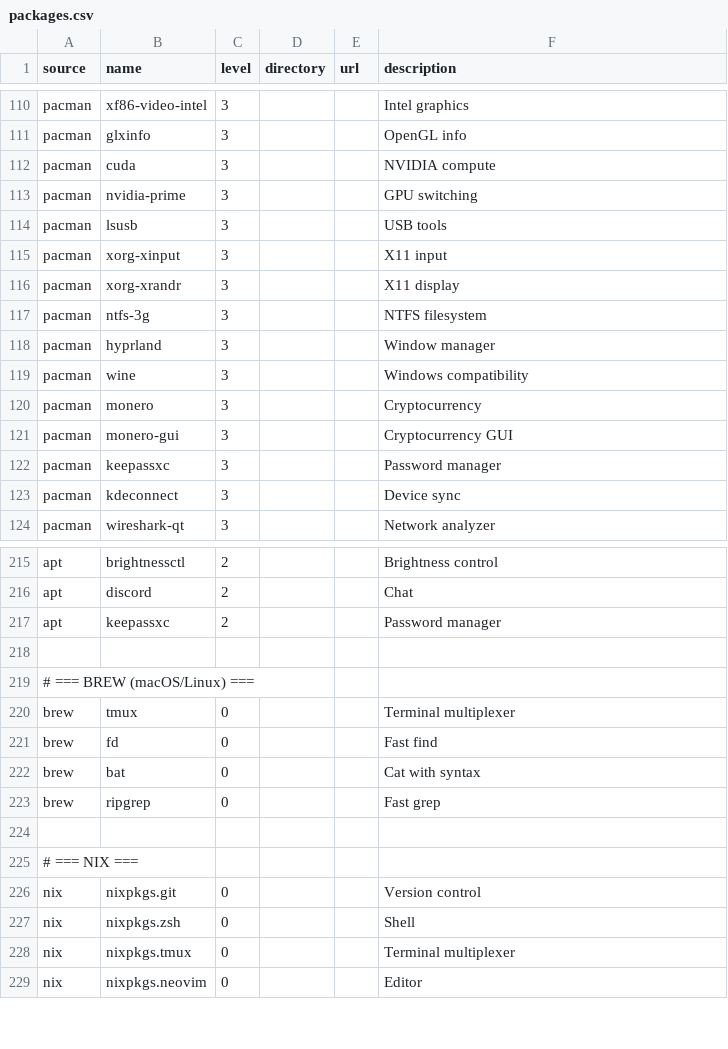
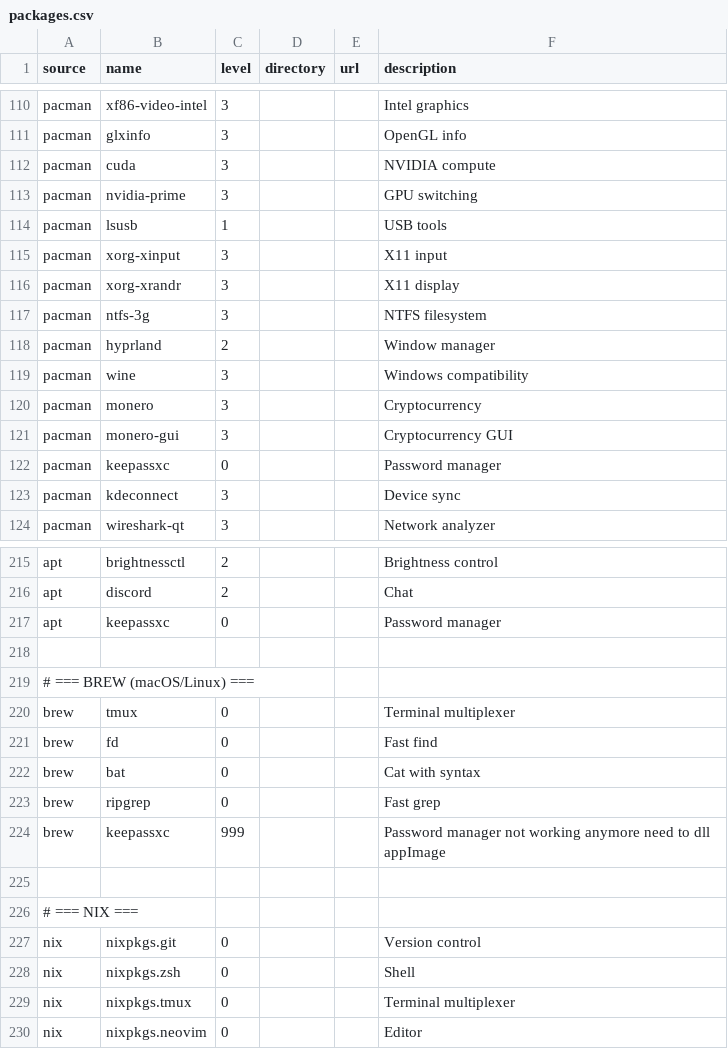
Before and after one commit to plagache/configuration-manager, a CSV file: data/packages.csv, drawn as a sheet; only a part is shown, gaps mark what is left out.

Commit message:
update packages and Commands;
todo needs to work on the replacement of stow with ls;

so that we can have the proper path;

```diff
--- a/data/packages.csv
+++ b/data/packages.csv
@@ -113,3 +113,3 @@ pacman,cuda,3,,,NVIDIA compute
 pacman,nvidia-prime,3,,,GPU switching
-pacman,lsusb,3,,,USB tools
+pacman,lsusb,1,,,USB tools
 pacman,xorg-xinput,3,,,X11 input
@@ -117,3 +117,3 @@ pacman,xorg-xrandr,3,,,X11 display
 pacman,ntfs-3g,3,,,NTFS filesystem
-pacman,hyprland,3,,,Window manager
+pacman,hyprland,2,,,Window manager
 pacman,wine,3,,,Windows compatibility
@@ -121,3 +121,3 @@ pacman,monero,3,,,Cryptocurrency
 pacman,monero-gui,3,,,Cryptocurrency GUI
-pacman,keepassxc,3,,,Password manager
+pacman,keepassxc,0,,,Password manager
 pacman,kdeconnect,3,,,Device sync
@@ -216,3 +216,3 @@ apt,brightnessctl,2,,,Brightness control
 apt,discord,2,,,Chat
-apt,keepassxc,2,,,Password manager
+apt,keepassxc,0,,,Password manager
 ,,,,,
@@ -223,2 +223,3 @@ brew,bat,0,,,Cat with syntax
 brew,ripgrep,0,,,Fast grep
+brew,keepassxc,999,,,Password manager not working anymore need to dll appImage
 ,,,,,
```
Also changed, not shown: data/source_commands.csv.
